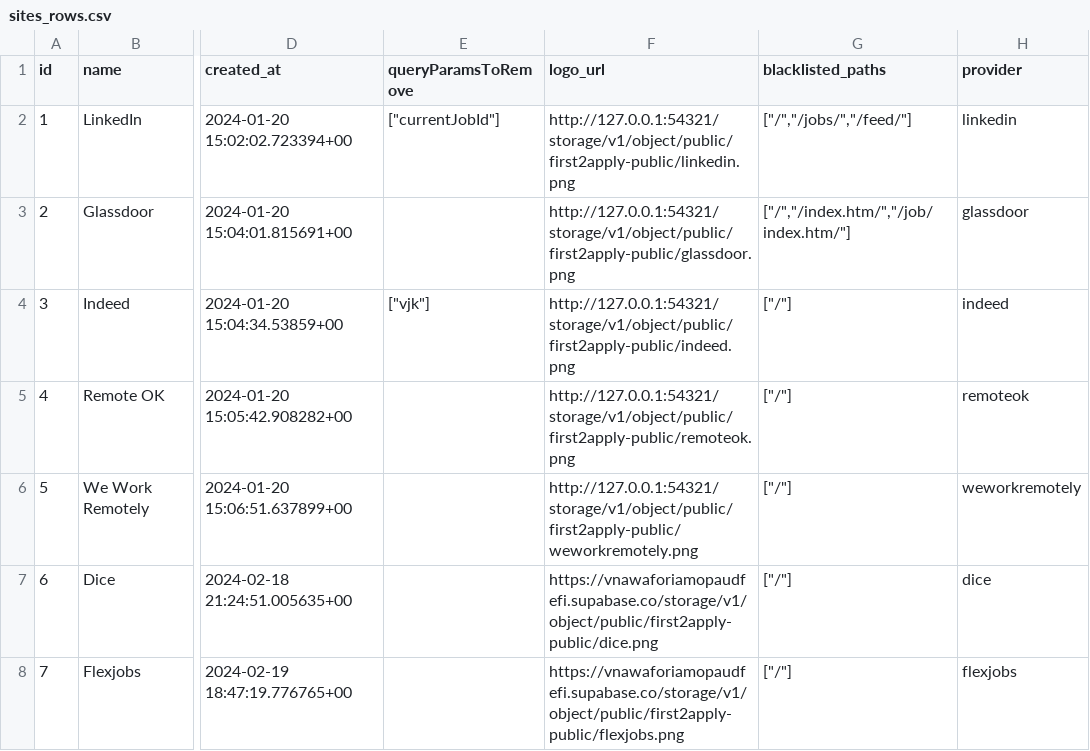
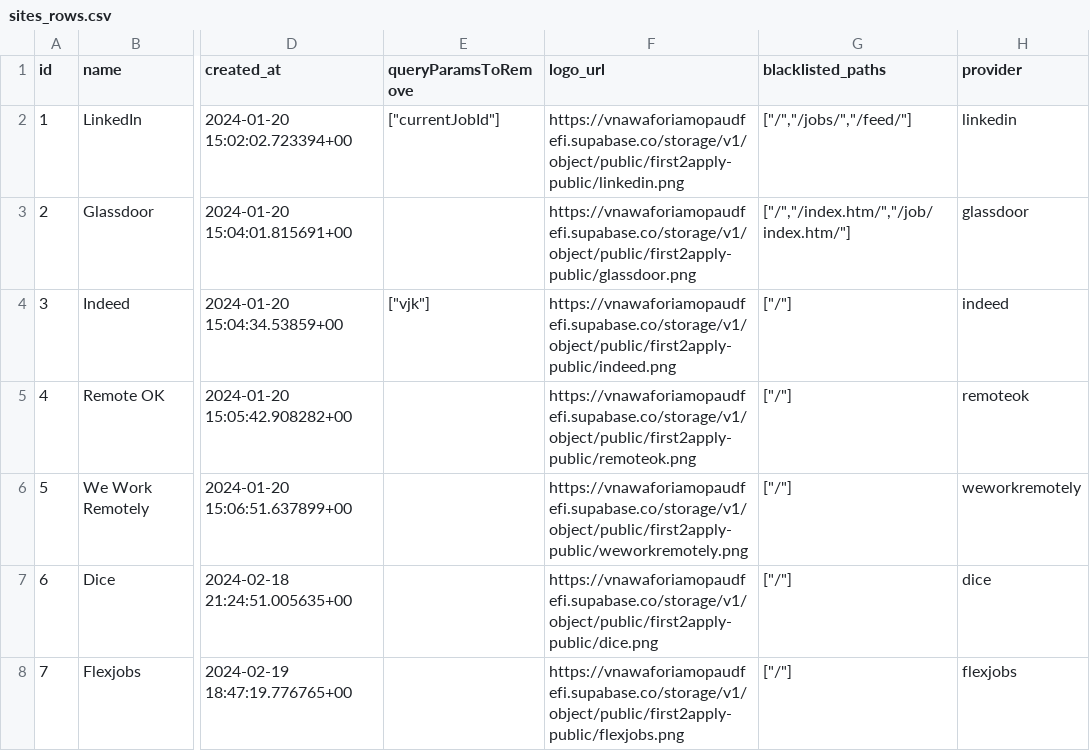
Before and after one commit to beastx-ro/first2apply, a CSV file: supabase/sites_rows.csv, drawn as a sheet; only a part is shown, gaps mark what is left out; the diff names each change by its address in the sheet, - before the commit and + after, or states it on an @@ line.

Commit message:
chore: fix sites row

```diff
--- a/supabase/sites_rows.csv
+++ b/supabase/sites_rows.csv
-F2 (logo_url): http://127.0.0.1:54321/storage/v1/object/public/first2apply-public/linkedin.png
+F2 (logo_url): https://vnawaforiamopaudfefi.supabase.co/storage/v1/object/public/first2apply-public/linkedin.png
-F3 (logo_url): http://127.0.0.1:54321/storage/v1/object/public/first2apply-public/glassdoor.png
+F3 (logo_url): https://vnawaforiamopaudfefi.supabase.co/storage/v1/object/public/first2apply-public/glassdoor.png
-F4 (logo_url): http://127.0.0.1:54321/storage/v1/object/public/first2apply-public/indeed.png
+F4 (logo_url): https://vnawaforiamopaudfefi.supabase.co/storage/v1/object/public/first2apply-public/indeed.png
-F5 (logo_url): http://127.0.0.1:54321/storage/v1/object/public/first2apply-public/remoteok.png
+F5 (logo_url): https://vnawaforiamopaudfefi.supabase.co/storage/v1/object/public/first2apply-public/remoteok.png
-F6 (logo_url): http://127.0.0.1:54321/storage/v1/object/public/first2apply-public/weworkremotely.png
+F6 (logo_url): https://vnawaforiamopaudfefi.supabase.co/storage/v1/object/public/first2apply-public/weworkremotely.png
```
